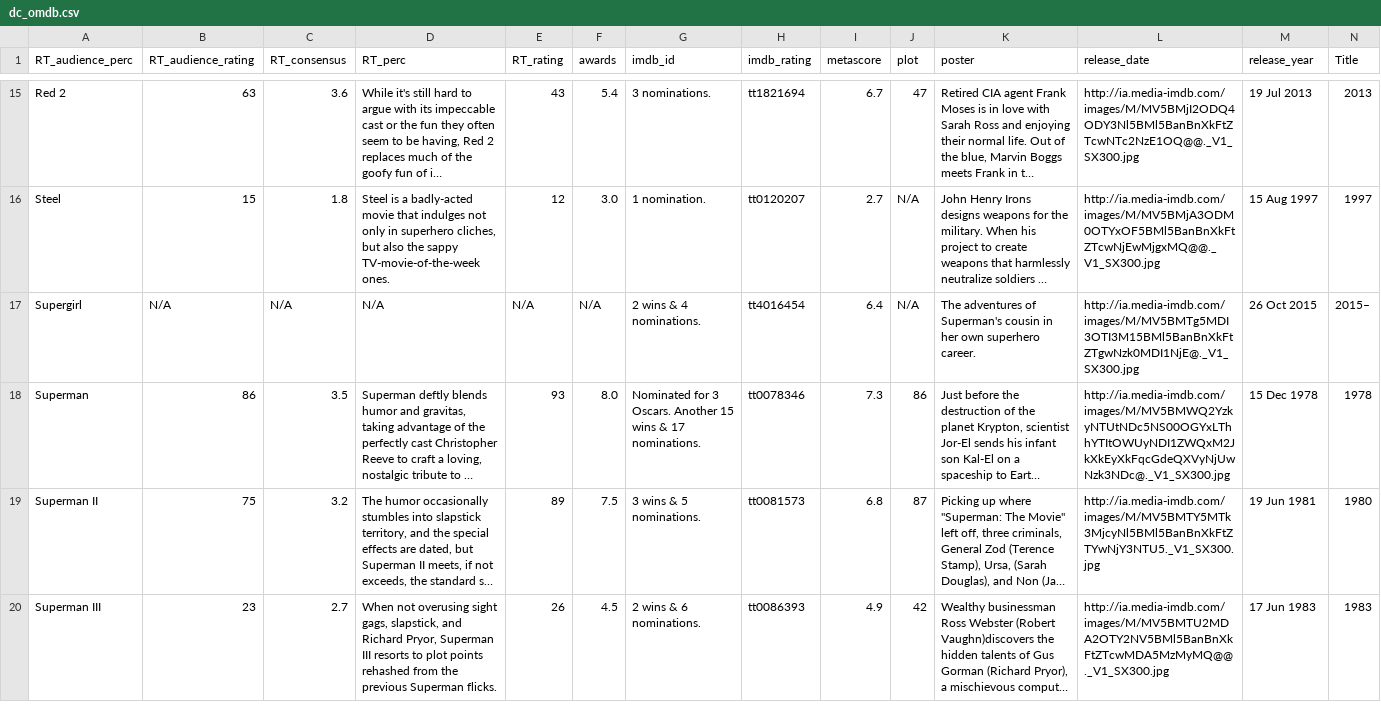
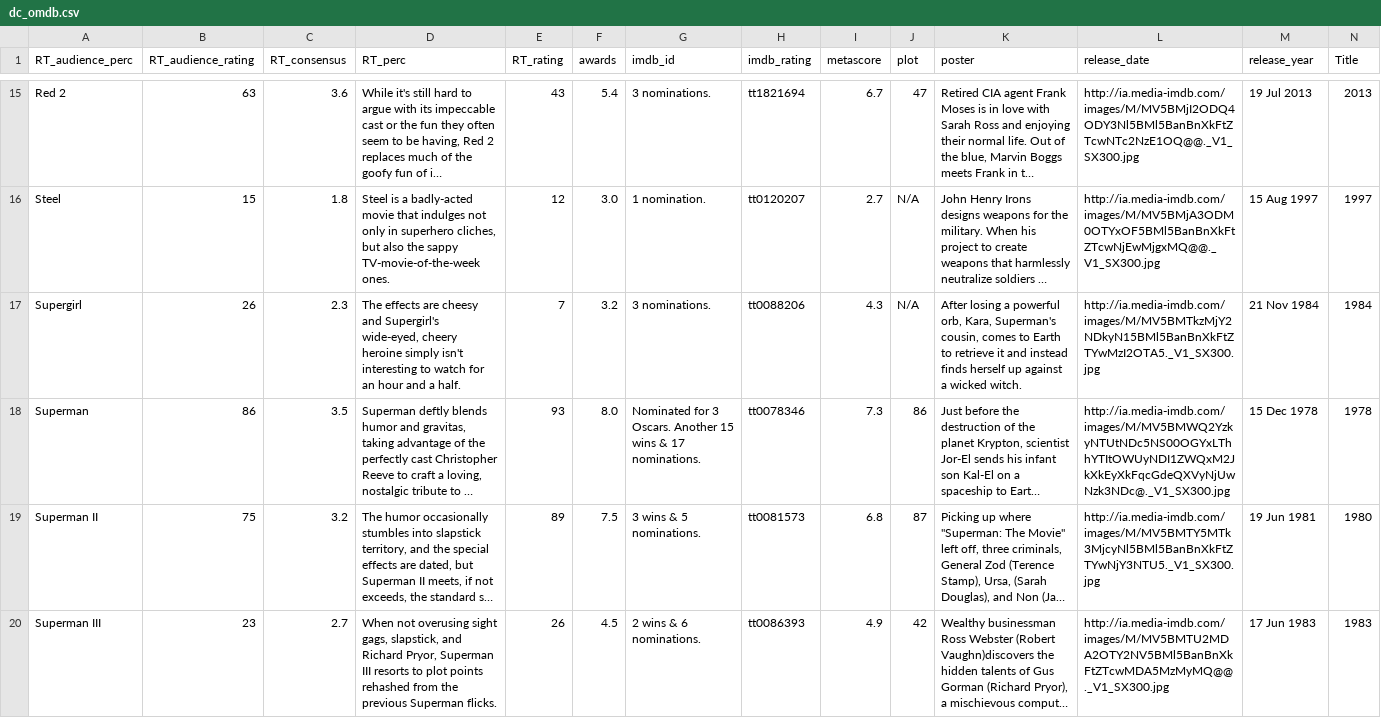
Before and after one commit to ahmedtadde/CBM, a CSV file: Pyton/dc_omdb.csv, drawn as a sheet; only a part is shown, gaps mark what is left out; long unchanged cells end in …; the diff names each change by its address in the sheet, - before the commit and + after, or states it on an @@ line.

```diff
--- a/Pyton/dc_omdb.csv
+++ b/Pyton/dc_omdb.csv
-B17 (RT_audience_rating): N/A
+B17 (RT_audience_rating): 26
-C17 (RT_consensus): N/A
+C17 (RT_consensus): 2.3
-D17 (RT_perc): N/A
+D17 (RT_perc): The effects are cheesy and Supergirl's wide-eyed, cheery heroine simply isn't interesting to watch for an hour and a half.
-E17 (RT_rating): N/A
+E17 (RT_rating): 7
-F17 (awards): N/A
+F17 (awards): 3.2
-G17 (imdb_id): 2 wins & 4 nominations.
+G17 (imdb_id): 3 nominations.
-H17 (imdb_rating): tt4016454
+H17 (imdb_rating): tt0088206
-I17 (metascore): 6.4
+I17 (metascore): 4.3
-K17 (poster): The adventures of Superman's cousin in her own superhero career.
+K17 (poster): After losing a powerful orb, Kara, Superman's cousin, comes to Earth to retrieve it and instead finds herself up against a wicked witch.
-L17 (release_date): http://ia.media-imdb.com/images/M/MV5BMTg5MDI3OTI3M15BMl5BanBnXkFtZTgwNzk0MDI1NjE@._V1_SX300.jpg
+L17 (release_date): http://ia.media-imdb.com/images/M/MV5BMTkzMjY2NDkyN15BMl5BanBnXkFtZTYwMzI2OTA5._V1_SX300.jpg
-M17 (release_year): 26 Oct 2015
+M17 (release_year): 21 Nov 1984
-N17 (Title): 2015–
+N17 (Title): 1984
```
Also changed, not shown: Pyton/marvel_omdb.csv, R/dc_omdb.csv, 3 other files.
